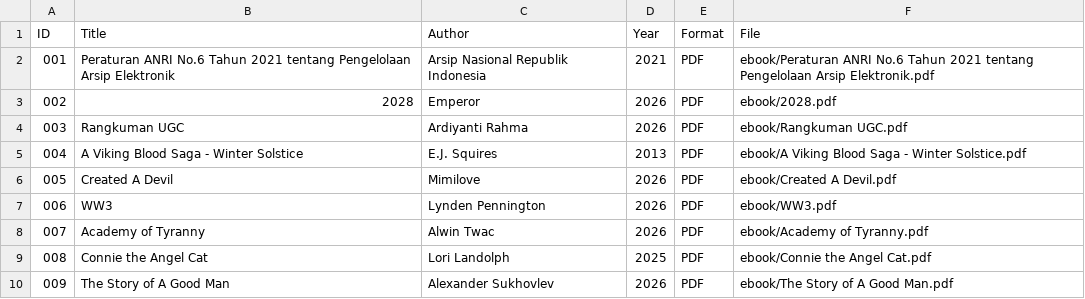
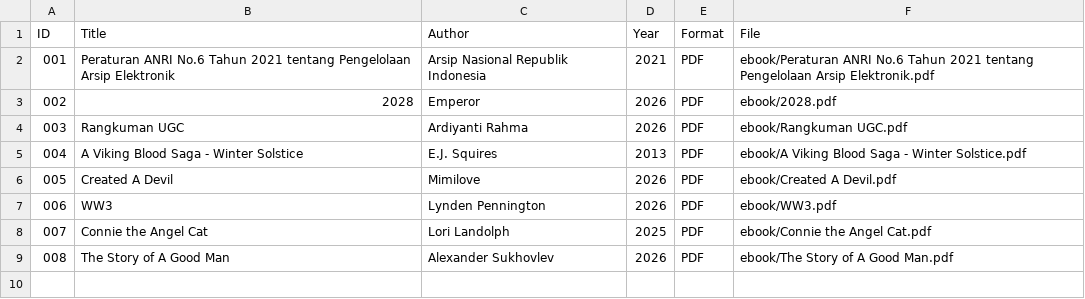
Before and after one commit to ardiyantirahma/perpustakaandigital, a CSV file: metadata /metadata.csv, drawn as a sheet; removed rows and columns are numbered as before the commit, all else as after; the diff names each change by its address in the sheet, - before the commit and + after, or states it on an @@ line.

Commit message:
Update metadata.csv

```diff
--- a/metadata /metadata.csv
+++ b/metadata /metadata.csv
-row 8: 007 | Academy of Tyranny | Alwin Twac | 2026 | PDF | ebook/Academy of Tyranny.pdf
@@ column A (ID) renumbered from row 8 down @@
```
